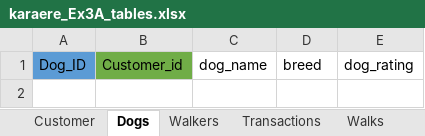
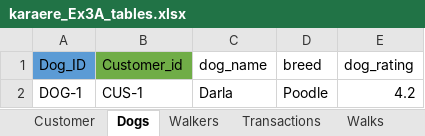
Before and after one commit to pmartinez20/W2_Workshop, an Excel workbook: karaere_Ex3A_tables.xlsx, sheet Dogs, drawn as a sheet; values as stored, in another font and other column widths than the file's, no borders; the diff names each change by its address in the sheet, - before the commit and + after, or states it on an @@ line.

```diff
--- a/karaere_Ex3A_tables.xlsx (sheet Dogs)
+++ b/karaere_Ex3A_tables.xlsx (sheet Dogs)
+row 2: DOG-1 | CUS-1 | Darla | Poodle | 4.2
```
Also changed, not shown: sheet Customer, sheet Walks, sheet Transactions, sheet Walkers, 2 other files.
